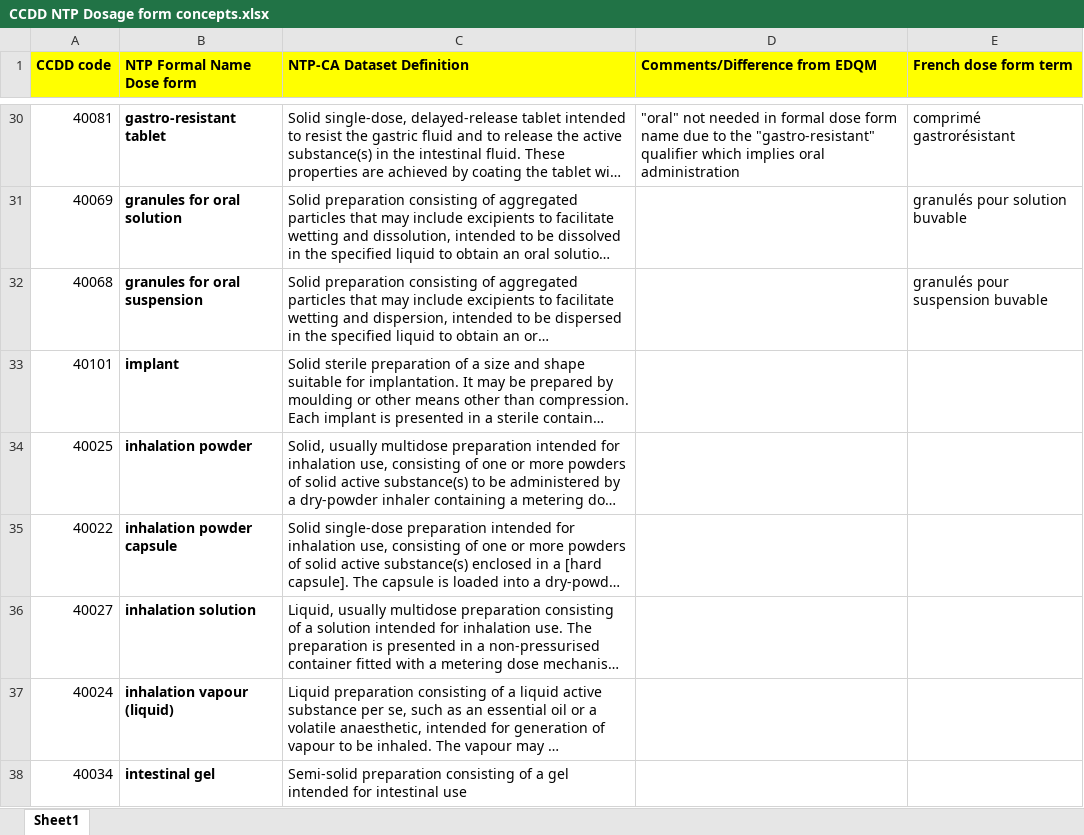
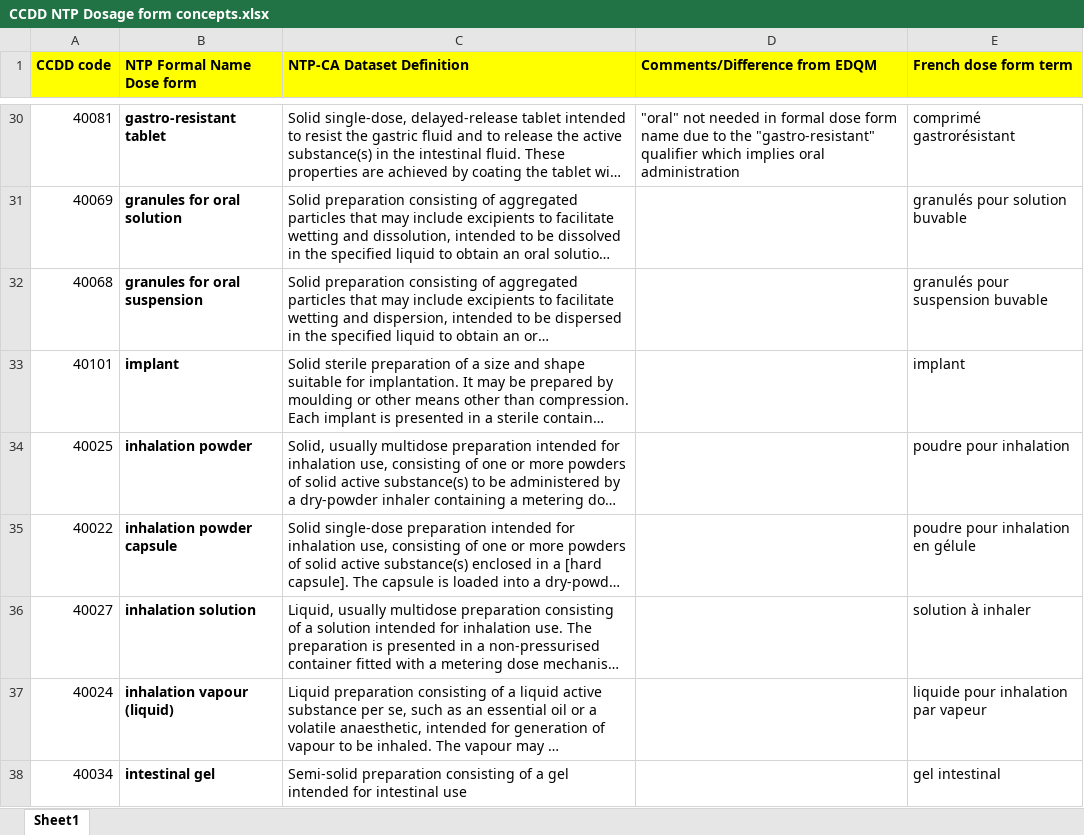
Before and after one commit to hres/formulary, an Excel workbook: Working QA Team Folders/Guidance documents/CCDD NTP Dosage form concepts.xlsx, sheet Sheet1, drawn as a sheet; only a part is shown, gaps mark what is left out; long unchanged cells end in …; values as stored, in another font and other column widths than the file's, no borders; the diff covers the shown part only; the diff names each change by its address in the sheet, - before the commit and + after, or states it on an @@ line.

```diff
--- a/Working QA Team Folders/Guidance documents/CCDD NTP Dosage form concepts.xlsx (sheet Sheet1)
+++ b/Working QA Team Folders/Guidance documents/CCDD NTP Dosage form concepts.xlsx (sheet Sheet1)
-E33 (French dose form term): (empty)
+E33 (French dose form term): implant
-E34 (French dose form term): (empty)
+E34 (French dose form term): poudre pour inhalation
-E35 (French dose form term): (empty)
+E35 (French dose form term): poudre pour inhalation en gélule
-E36 (French dose form term): (empty)
+E36 (French dose form term): solution à inhaler
-E37 (French dose form term): (empty)
+E37 (French dose form term): liquide pour inhalation par vapeur
-E38 (French dose form term): (empty)
+E38 (French dose form term): gel intestinal
```
Also changed, not shown: 2 added rows, 34 edited cells and cell formats elsewhere in this sheet.
